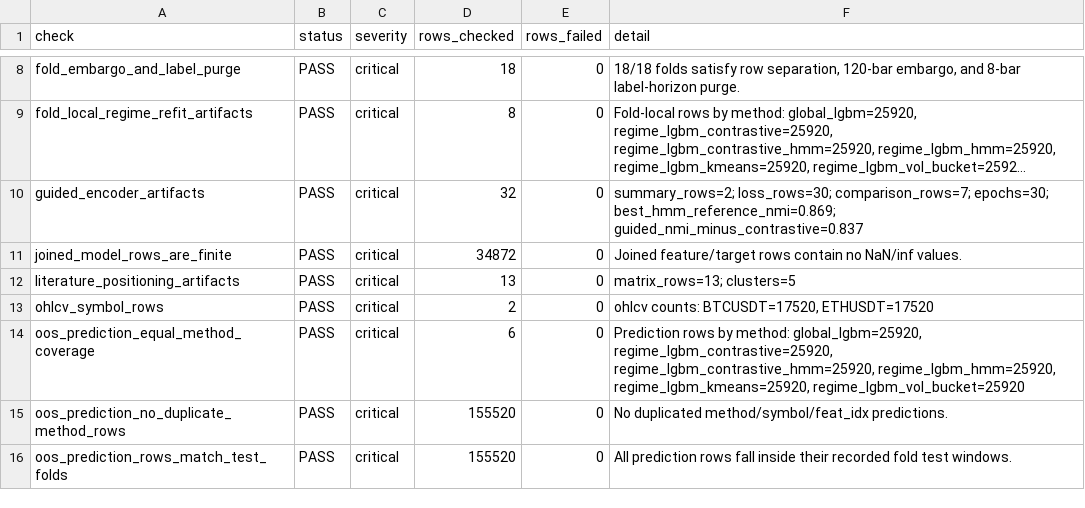
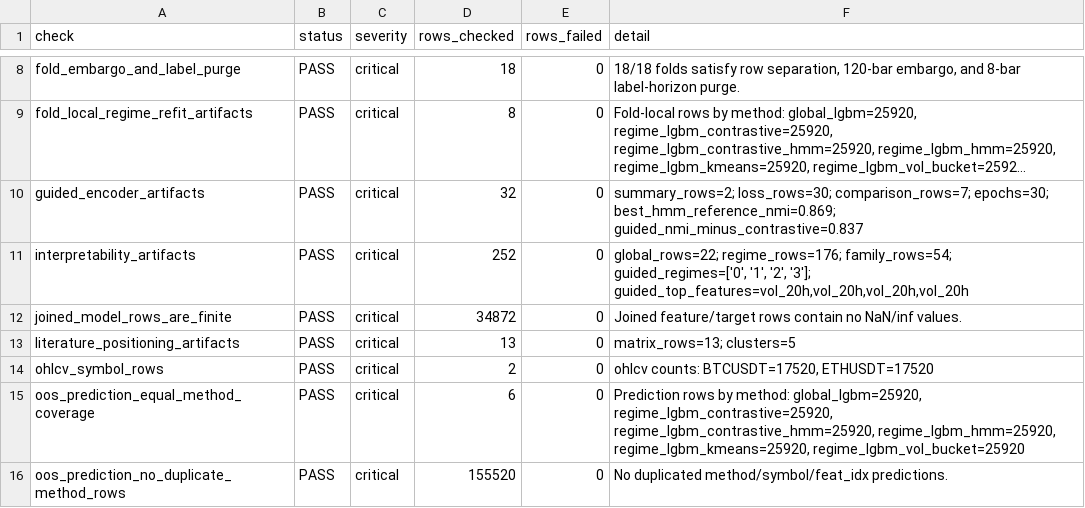
Before and after one commit to Saraid10/adaptive-alpha-lab, a CSV file: models/validation_audit.csv, drawn as a sheet; only a part is shown, gaps mark what is left out; the shorter side is filled out with more unchanged rows; long unchanged cells end in …; the diff names each change by its address in the sheet, - before the commit and + after, or states it on an @@ line.

Commit message:
feat(phase-23): add fold-local alpha interpretability

```diff
--- a/models/validation_audit.csv
+++ b/models/validation_audit.csv
+row 11: interpretability_artifacts | PASS | critical | 252 | 0 | global_rows=22; regime_rows=176; family_rows=54; guided_regimes=['0', '1', '2', '3']; guided_top_features=vol_20h,vol_20h,vol_20h,vol_20h
```
Also changed, not shown: 14 other files.
